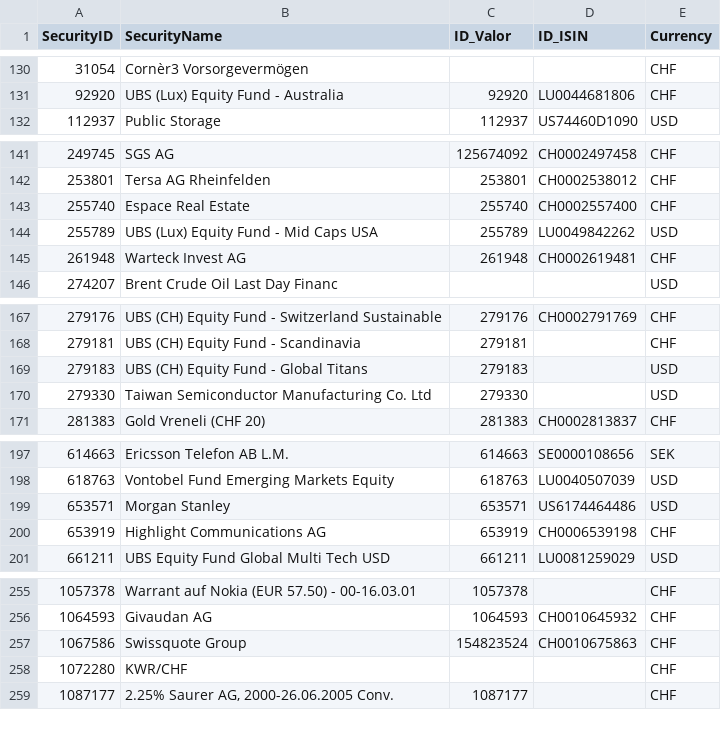
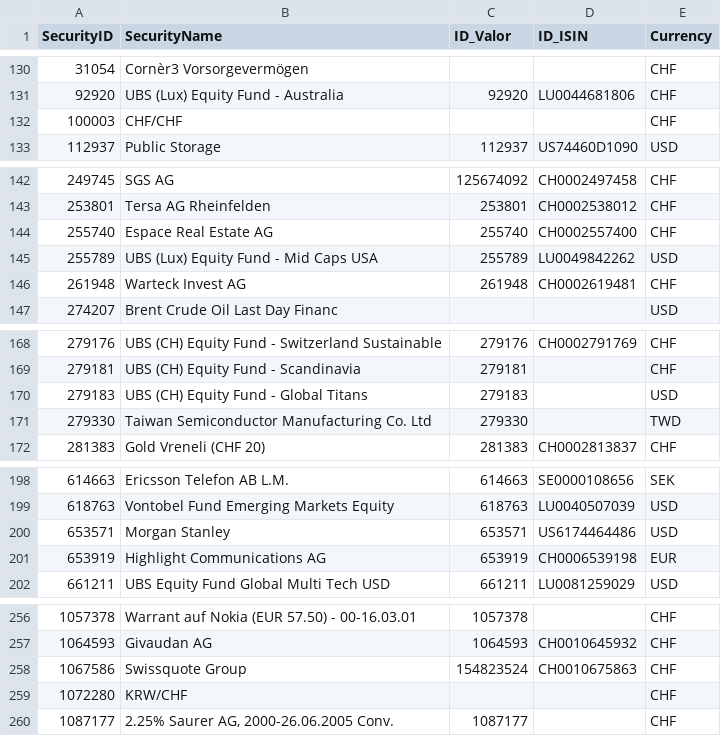
Before and after one commit to Munotstadt/codingpilot, a CSV file: Data/security_master.csv, drawn as a sheet; only a part is shown, gaps mark what is left out; the diff covers the shown part only.

```diff
--- a/Data/security_master.csv
+++ b/Data/security_master.csv
@@ -131,2 +131,3 @@ SecurityID,SecurityName,ID_Valor,ID_ISIN,Currency
 92920,UBS (Lux) Equity Fund - Australia,92920,LU0044681806,CHF
+100003,CHF/CHF,,,CHF
 112937,Public Storage,112937,US74460D1090,USD
@@ -142,3 +143,3 @@ SecurityID,SecurityName,ID_Valor,ID_ISIN,Currency
 253801,Tersa AG Rheinfelden,253801,CH0002538012,CHF
-255740,Espace Real Estate,255740,CH0002557400,CHF
+255740,Espace Real Estate AG,255740,CH0002557400,CHF
 255789,UBS (Lux) Equity Fund - Mid Caps USA,255789,LU0049842262,USD
@@ -169,3 +170,3 @@ SecurityID,SecurityName,ID_Valor,ID_ISIN,Currency
 279183,UBS (CH) Equity Fund - Global Titans,279183,,USD
-279330,Taiwan Semiconductor Manufacturing Co. Ltd,279330,,USD
+279330,Taiwan Semiconductor Manufacturing Co. Ltd,279330,,TWD
 281383,Gold Vreneli (CHF 20),281383,CH0002813837,CHF
@@ -199,3 +200,3 @@ SecurityID,SecurityName,ID_Valor,ID_ISIN,Currency
 653571,Morgan Stanley,653571,US6174464486,USD
-653919,Highlight Communications AG,653919,CH0006539198,CHF
+653919,Highlight Communications AG,653919,CH0006539198,EUR
 661211,UBS Equity Fund Global Multi Tech USD,661211,LU0081259029,USD
@@ -257,3 +258,3 @@ SecurityID,SecurityName,ID_Valor,ID_ISIN,Currency
 1067586,Swissquote Group,154823524,CH0010675863,CHF
-1072280,KWR/CHF,,,CHF
+1072280,KRW/CHF,,,CHF
 1087177,"2.25% Saurer AG, 2000-26.06.2005 Conv.",1087177,,CHF
```
Also changed, not shown: 2 edited cells elsewhere in this file.
